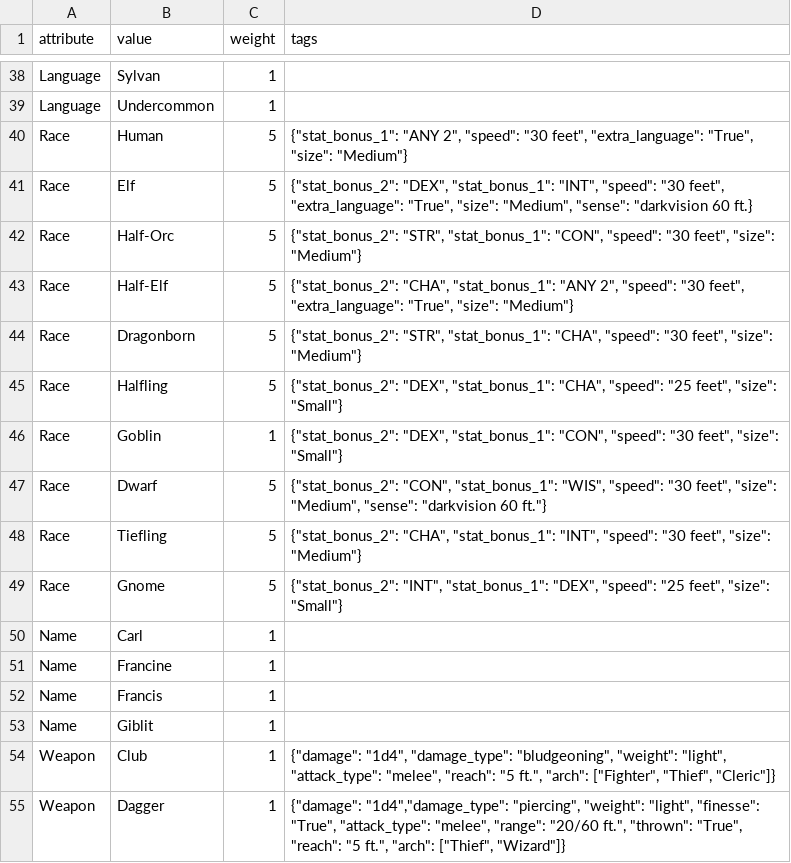
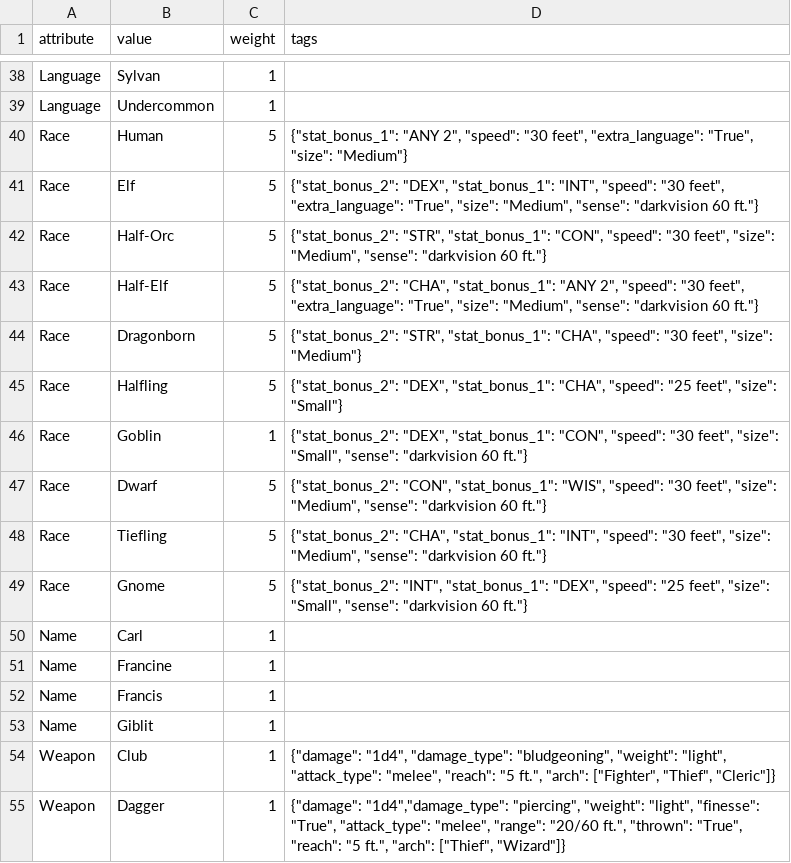
Before and after one commit to tastyDanish/dnd-npc-generator, a CSV file: db_import.csv, drawn as a sheet; only a part is shown, gaps mark what is left out.

Commit message:
improved query efficiency and added senses

```diff
--- a/db_import.csv
+++ b/db_import.csv
@@ -40,11 +40,11 @@ Language,Undercommon,1,
 Race,Human,5,"{""stat_bonus_1"": ""ANY 2"", ""speed"": ""30 feet"", ""extra_language"": ""True"", ""size"": ""Medium""}"
-Race,Elf,5,"{""stat_bonus_2"": ""DEX"", ""stat_bonus_1"": ""INT"", ""speed"": ""30 feet"", ""extra_language"": ""True"", ""size"": ""Medium"", ""sense"": ""darkvision 60 ft.}"
-Race,Half-Orc,5,"{""stat_bonus_2"": ""STR"", ""stat_bonus_1"": ""CON"", ""speed"": ""30 feet"", ""size"": ""Medium""}"
-Race,Half-Elf,5,"{""stat_bonus_2"": ""CHA"", ""stat_bonus_1"": ""ANY 2"", ""speed"": ""30 feet"", ""extra_language"": ""True"", ""size"": ""Medium""}"
+Race,Elf,5,"{""stat_bonus_2"": ""DEX"", ""stat_bonus_1"": ""INT"", ""speed"": ""30 feet"", ""extra_language"": ""True"", ""size"": ""Medium"", ""sense"": ""darkvision 60 ft.""}"
+Race,Half-Orc,5,"{""stat_bonus_2"": ""STR"", ""stat_bonus_1"": ""CON"", ""speed"": ""30 feet"", ""size"": ""Medium"", ""sense"": ""darkvision 60 ft.""}"
+Race,Half-Elf,5,"{""stat_bonus_2"": ""CHA"", ""stat_bonus_1"": ""ANY 2"", ""speed"": ""30 feet"", ""extra_language"": ""True"", ""size"": ""Medium"", ""sense"": ""darkvision 60 ft.""}"
 Race,Dragonborn,5,"{""stat_bonus_2"": ""STR"", ""stat_bonus_1"": ""CHA"", ""speed"": ""30 feet"", ""size"": ""Medium""}"
 Race,Halfling,5,"{""stat_bonus_2"": ""DEX"", ""stat_bonus_1"": ""CHA"", ""speed"": ""25 feet"", ""size"": ""Small""}"
-Race,Goblin,1,"{""stat_bonus_2"": ""DEX"", ""stat_bonus_1"": ""CON"", ""speed"": ""30 feet"", ""size"": ""Small""}"
+Race,Goblin,1,"{""stat_bonus_2"": ""DEX"", ""stat_bonus_1"": ""CON"", ""speed"": ""30 feet"", ""size"": ""Small"", ""sense"": ""darkvision 60 ft.""}"
 Race,Dwarf,5,"{""stat_bonus_2"": ""CON"", ""stat_bonus_1"": ""WIS"", ""speed"": ""30 feet"", ""size"": ""Medium"", ""sense"": ""darkvision 60 ft.""}"
-Race,Tiefling,5,"{""stat_bonus_2"": ""CHA"", ""stat_bonus_1"": ""INT"", ""speed"": ""30 feet"", ""size"": ""Medium""}"
-Race,Gnome,5,"{""stat_bonus_2"": ""INT"", ""stat_bonus_1"": ""DEX"", ""speed"": ""25 feet"", ""size"": ""Small""}"
+Race,Tiefling,5,"{""stat_bonus_2"": ""CHA"", ""stat_bonus_1"": ""INT"", ""speed"": ""30 feet"", ""size"": ""Medium"", ""sense"": ""darkvision 60 ft.""}"
+Race,Gnome,5,"{""stat_bonus_2"": ""INT"", ""stat_bonus_1"": ""DEX"", ""speed"": ""25 feet"", ""size"": ""Small"", ""sense"": ""darkvision 60 ft.""}"
 Name,Carl,1,
```
Also changed, not shown: 2 other files.
